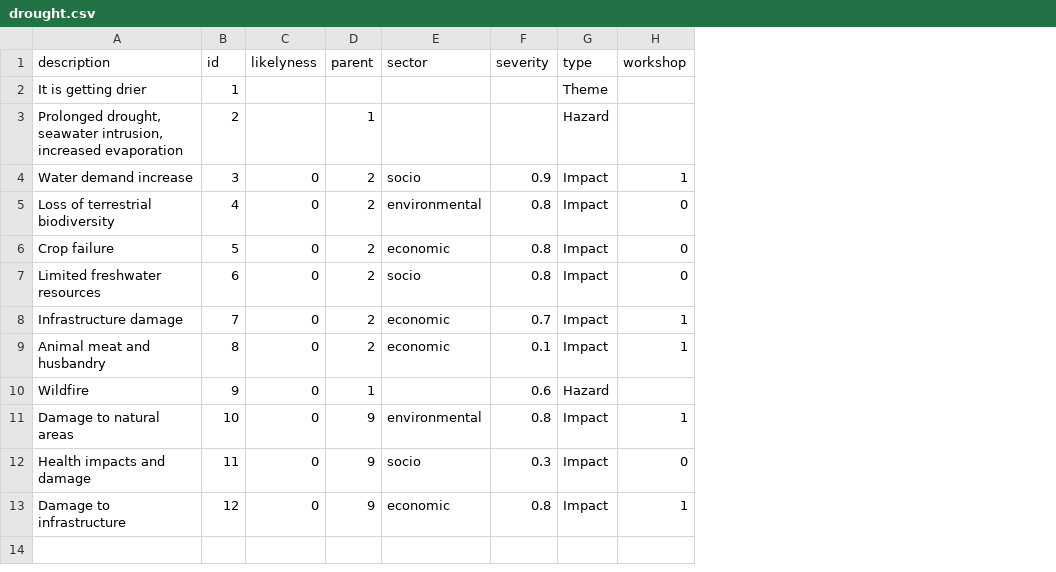
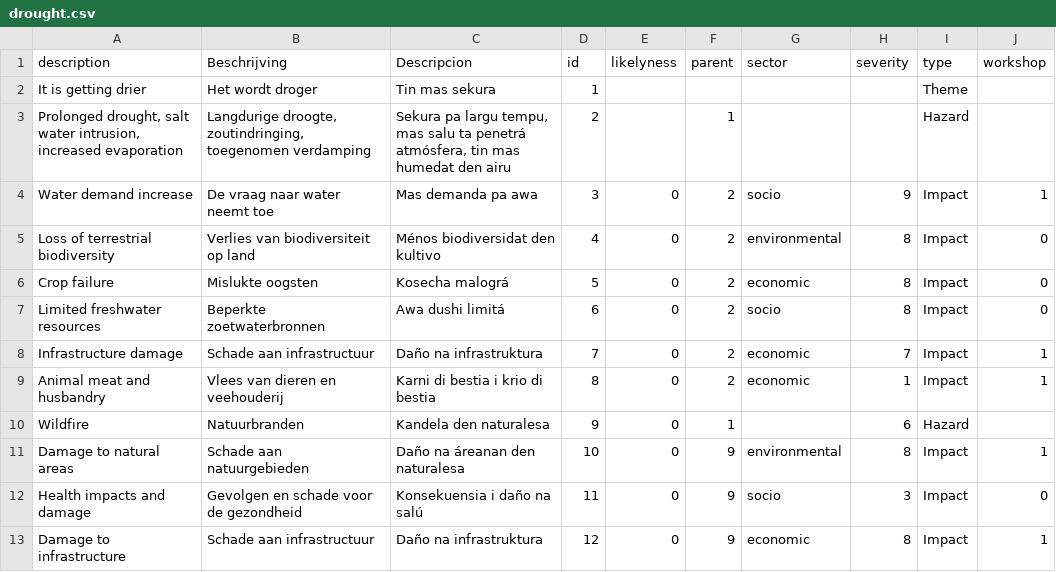
Before and after one commit to sophievanderhorst/data, a CSV file: bollen-cura/drought.csv, drawn as a sheet; addresses are those after the commit; the diff names each change by its address in the sheet, - before the commit and + after, or states it on an @@ line.

```diff
--- a/bollen-cura/drought.csv
+++ b/bollen-cura/drought.csv
+column B (Beschrijving), rows 2-13: Het wordt droger | Langdurige droogte, zoutindringing, toegenomen verdamping | De vraag naar water neemt toe | Verlies van biodiversiteit op land | Mislukte oogsten | Beperkte zoetwaterbronnen | Schade aan infrastructuur | Vlees van dieren en veehouderij | Natuurbranden | Schade aan natuurgebieden | Gevolgen en schade voor de gezondheid | Schade aan infrastructuur
+column C (Descripcion), rows 2-13: Tin mas sekura | Sekura pa largu tempu, mas salu ta penetrá atmósfera, tin mas humedat den airu | Mas demanda pa awa | Ménos biodiversidat den kultivo | Kosecha malográ | Awa dushi limitá | Daño na infrastruktura | Karni di bestia i krio di bestia | Kandela den naturalesa | Daño na áreanan den naturalesa | Konsekuensia i daño na salú | Daño na infrastruktura
-A3 (description): Prolonged drought, seawater intrusion, increased…
+A3 (description): Prolonged drought, salt water intrusion, increased…
-H4 (severity): 0.9
+H4 (severity): 9
-H5:H7 (severity): 0.8
+H5:H7 (severity): 8
-H8 (severity): 0.7
+H8 (severity): 7
-H9 (severity): 0.1
+H9 (severity): 1
-H10 (severity): 0.6
+H10 (severity): 6
-H11 (severity): 0.8
+H11 (severity): 8
-H12 (severity): 0.3
+H12 (severity): 3
-H13 (severity): 0.8
+H13 (severity): 8
```
Also changed, not shown: bollen-cura/acid.csv, bollen-cura/heat.csv, 2 other files.
